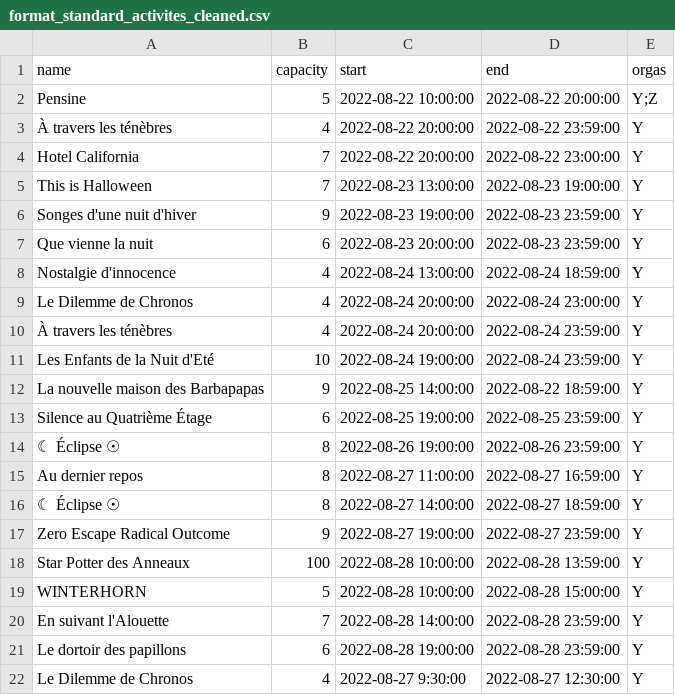
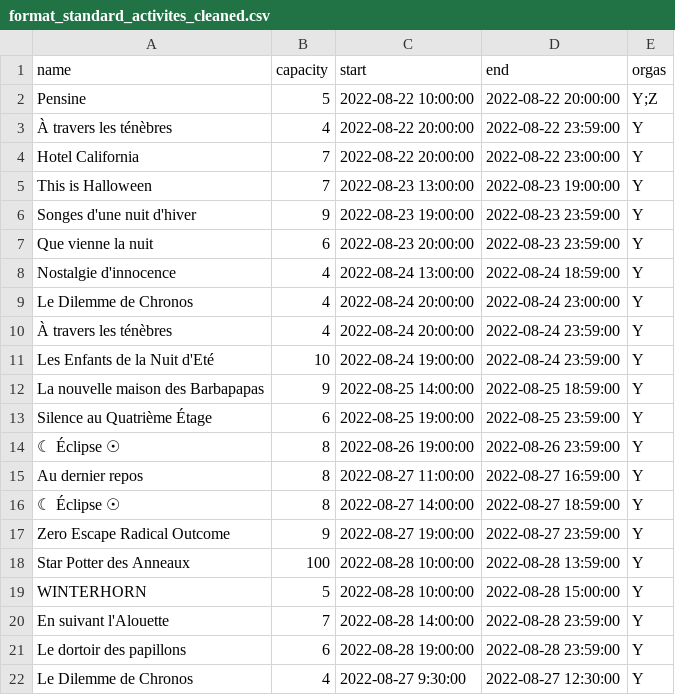
Before and after one commit to Cemoixerestre/MurderWeekMatchings, a CSV file: data/format_standard_activites_cleaned.csv, drawn as a sheet.

Commit message:
Fixed error in the data.

```diff
--- a/data/format_standard_activites_cleaned.csv
+++ b/data/format_standard_activites_cleaned.csv
@@ -11,3 +11,3 @@ name,capacity,start,end,orgas
  Les Enfants de la Nuit d'Eté,10,2022-08-24 19:00:00,2022-08-24 23:59:00,Y
- La nouvelle maison des Barbapapas,9,2022-08-25 14:00:00,2022-08-22 18:59:00,Y
+ La nouvelle maison des Barbapapas,9,2022-08-25 14:00:00,2022-08-25 18:59:00,Y
  Silence au Quatrième Étage,6,2022-08-25 19:00:00,2022-08-25 23:59:00,Y
```
